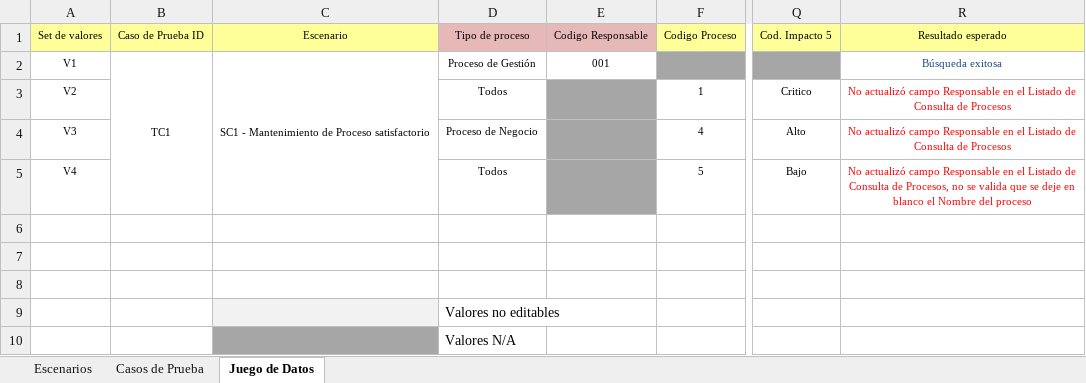
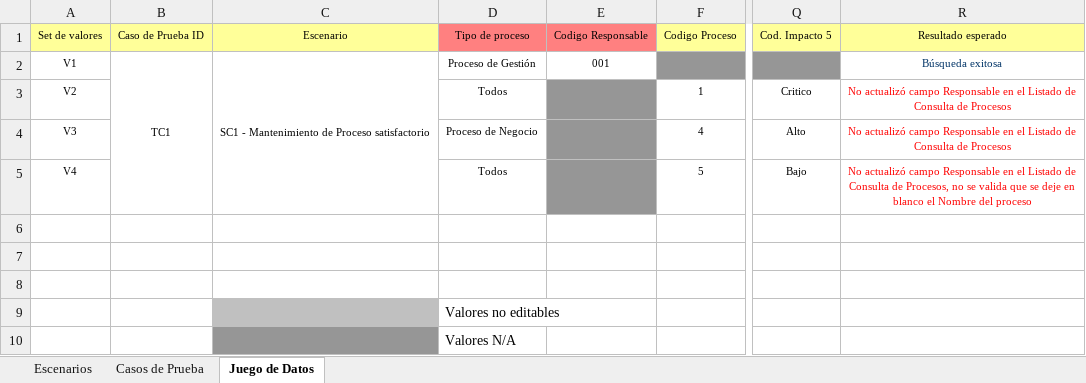
Before and after one commit to orlysemperfi/tp3-contratos-clientes, an Excel workbook: ITERACION 5/SUB ITERACION 5/CASOS DE PRUEBA/CP_CUS015_G4.xlsx, sheet Juego de Datos, drawn as a sheet; only a part is shown, gaps mark what is left out; values as stored, in another font and other column widths than the file's, no borders; the diff names each change by its address in the sheet, - before the commit and + after, or states it on an @@ line.

```diff
--- a/ITERACION 5/SUB ITERACION 5/CASOS DE PRUEBA/CP_CUS015_G4.xlsx (sheet Juego de Datos)
+++ b/ITERACION 5/SUB ITERACION 5/CASOS DE PRUEBA/CP_CUS015_G4.xlsx (sheet Juego de Datos)
-D1:E1 fill: #E6B9B8
+D1:E1 fill: #FF8080
-R2 text colour: #1F497D
+R2 text colour: #003366
-C9 fill: #F2F2F2
+C9 fill: #C0C0C0
```
Also changed, not shown: sheet Casos de Prueba.
